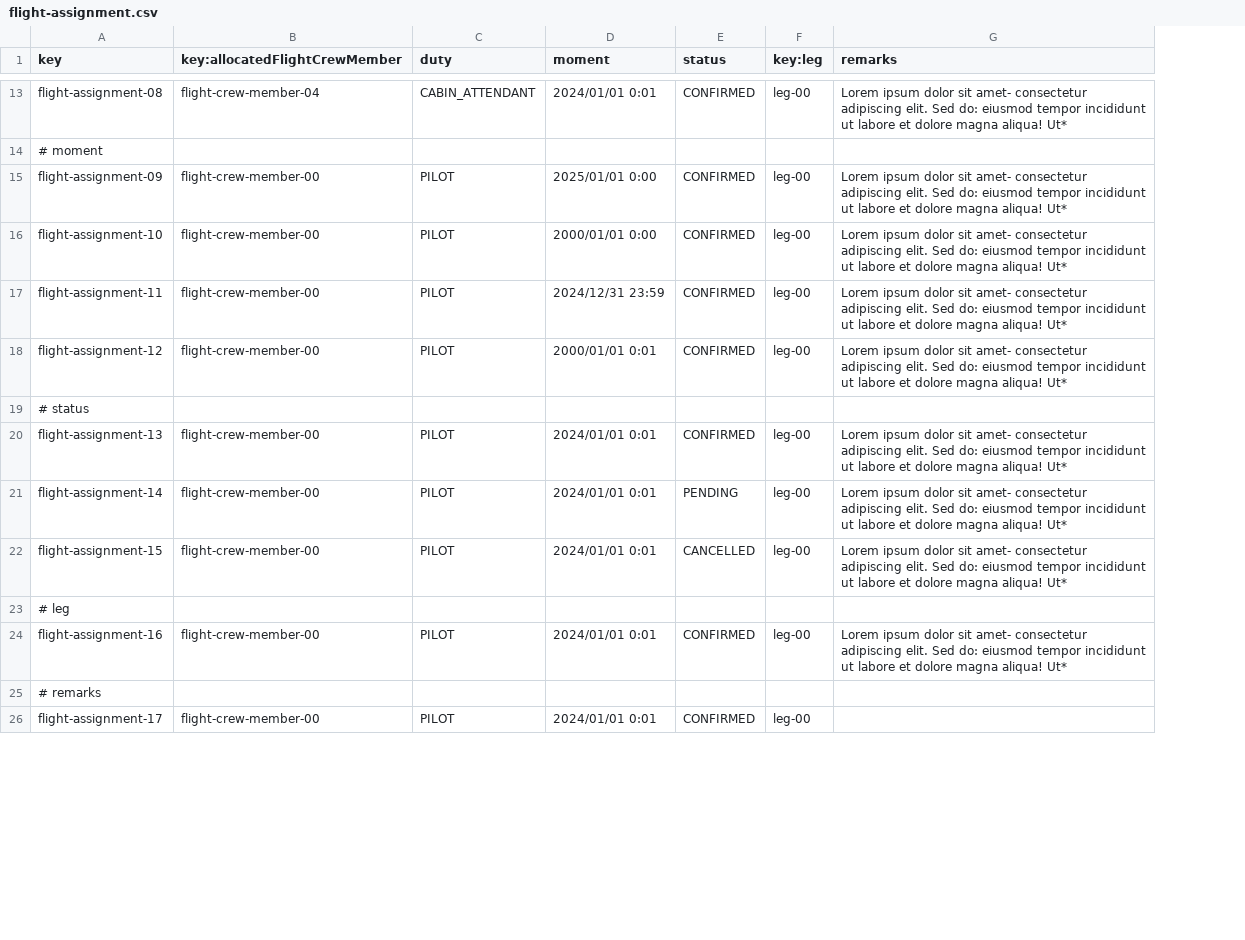
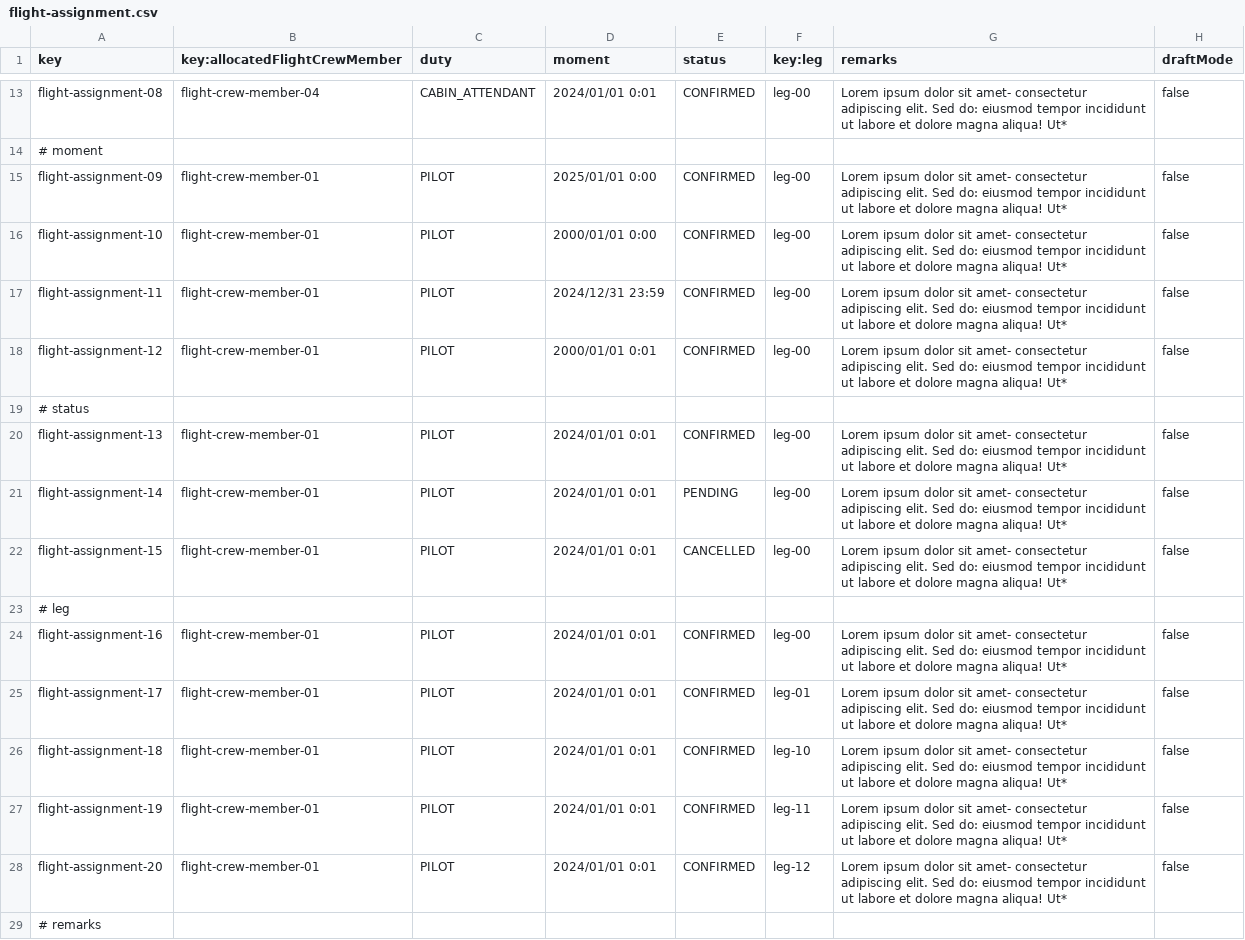
Before and after one commit to DP2-C1-054/Acme-ANS-C3, a CSV file: src/main/resources/WEB-INF/data/sample/flight-assignment.csv, drawn as a sheet; only a part is shown, gaps mark what is left out; removed rows and columns are numbered as before the commit, all else as after; the diff covers the shown part only; the diff names each change by its address in the sheet, - before the commit and + after, or states it on an @@ line.

Commit message:
Agregadas las operaciones para la entidad FlightAssignment por FlightCrewMembers

```diff
--- a/src/main/resources/WEB-INF/data/sample/flight-assignment.csv
+++ b/src/main/resources/WEB-INF/data/sample/flight-assignment.csv
+column H (draftMode), rows 13-24: false |  | false | false | false | false |  | false | false | false |  | false
-B15:B18 (key:allocatedFlightCrewMember): flight-crew-member-00
+B15:B18 (key:allocatedFlightCrewMember): flight-crew-member-01
-B20:B22 (key:allocatedFlightCrewMember): flight-crew-member-00
+B20:B22 (key:allocatedFlightCrewMember): flight-crew-member-01
-B24 (key:allocatedFlightCrewMember): flight-crew-member-00
+B24 (key:allocatedFlightCrewMember): flight-crew-member-01
+row 25: flight-assignment-17 | flight-crew-member-01 | PILOT | 2024/01/01 0:01 | CONFIRMED | leg-01 | Lorem ipsum dolor sit amet- consectetur adipiscing elit. Sed do: eiusmod tempor incididunt ut labore et dolore magna aliqua! Ut* | false
+row 26: flight-assignment-18 | flight-crew-member-01 | PILOT | 2024/01/01 0:01 | CONFIRMED | leg-10 | Lorem ipsum dolor sit amet- consectetur adipiscing elit. Sed do: eiusmod tempor incididunt ut labore et dolore magna aliqua! Ut* | false
+row 27: flight-assignment-19 | flight-crew-member-01 | PILOT | 2024/01/01 0:01 | CONFIRMED | leg-11 | Lorem ipsum dolor sit amet- consectetur adipiscing elit. Sed do: eiusmod tempor incididunt ut labore et dolore magna aliqua! Ut* | false
+row 28: flight-assignment-20 | flight-crew-member-01 | PILOT | 2024/01/01 0:01 | CONFIRMED | leg-12 | Lorem ipsum dolor sit amet- consectetur adipiscing elit. Sed do: eiusmod tempor incididunt ut labore et dolore magna aliqua! Ut* | false
-row 26: flight-assignment-17 | flight-crew-member-00 | PILOT | 2024/01/01 0:01 | CONFIRMED | leg-00
```
Also changed, not shown: 7 added rows, 3 removed rows and 14 edited cells elsewhere in this file, src/main/resources/WEB-INF/data/sample/activityLog.csv, src/main/resources/WEB-INF/data/sample/flight-crew-member.csv, 27 other files.
